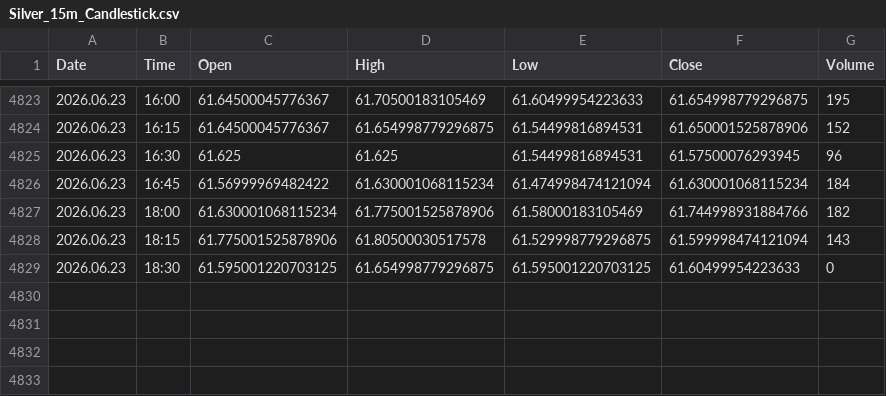
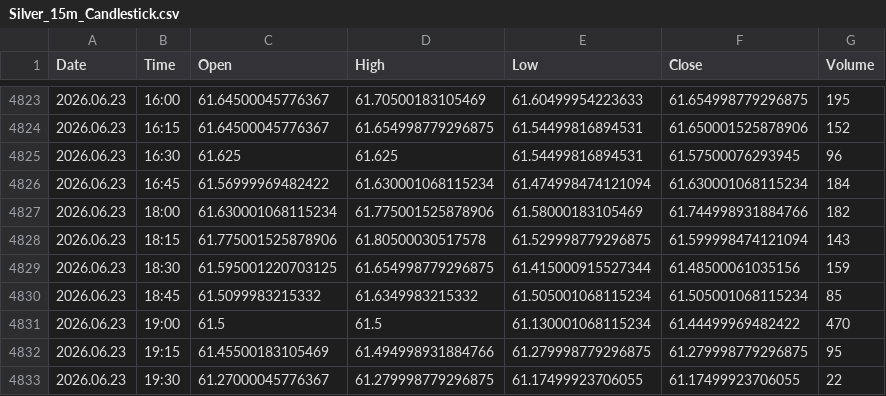
Before and after one commit to Talha4565/MetalMind-SMCForge, a CSV file: Silver Dataset/Silver_15m_Candlestick.csv, drawn as a sheet; only a part is shown, gaps mark what is left out.

```diff
--- a/Silver Dataset/Silver_15m_Candlestick.csv
+++ b/Silver Dataset/Silver_15m_Candlestick.csv
@@ -4828,2 +4828,6 @@ Date,Time,Open,High,Low,Close,Volume
 2026.06.23,18:15,61.775001525878906,61.80500030517578,61.529998779296875,61.599998474121094,143
-2026.06.23,18:30,61.595001220703125,61.654998779296875,61.595001220703125,61.60499954223633,0
+2026.06.23,18:30,61.595001220703125,61.654998779296875,61.415000915527344,61.48500061035156,159
+2026.06.23,18:45,61.5099983215332,61.6349983215332,61.505001068115234,61.505001068115234,85
+2026.06.23,19:00,61.5,61.5,61.130001068115234,61.44499969482422,470
+2026.06.23,19:15,61.45500183105469,61.494998931884766,61.279998779296875,61.279998779296875,95
+2026.06.23,19:30,61.27000045776367,61.279998779296875,61.17499923706055,61.17499923706055,22
```
Also changed, not shown: Gold Dataset/Gold_15m_Candlestick.csv, Gold Dataset/Gold_30m_Candlestick.csv, 5 other files.
